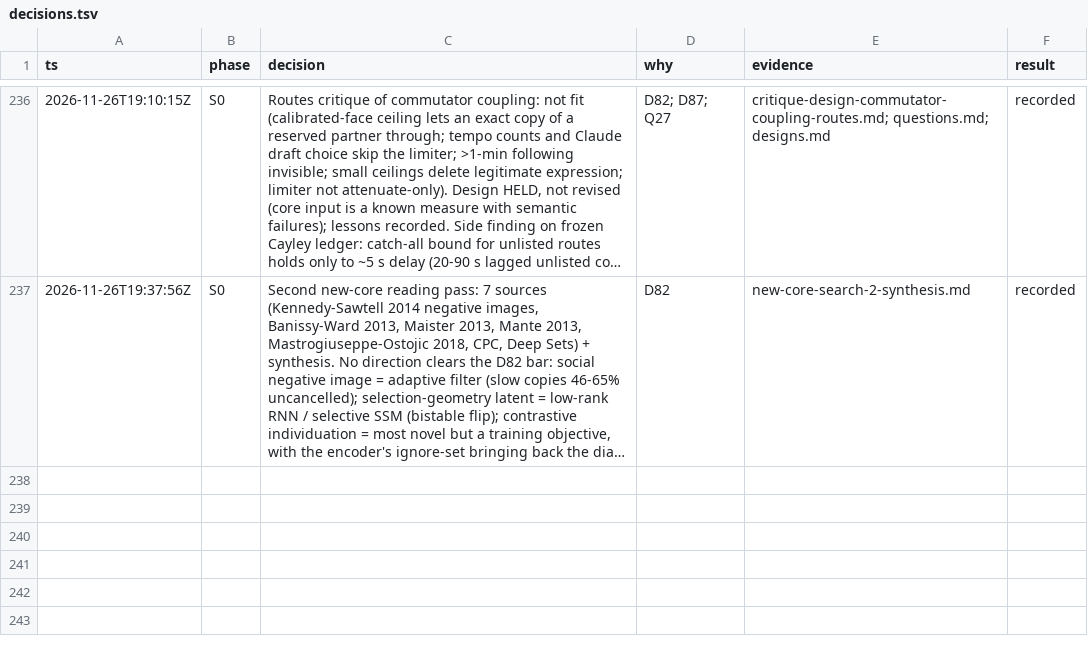
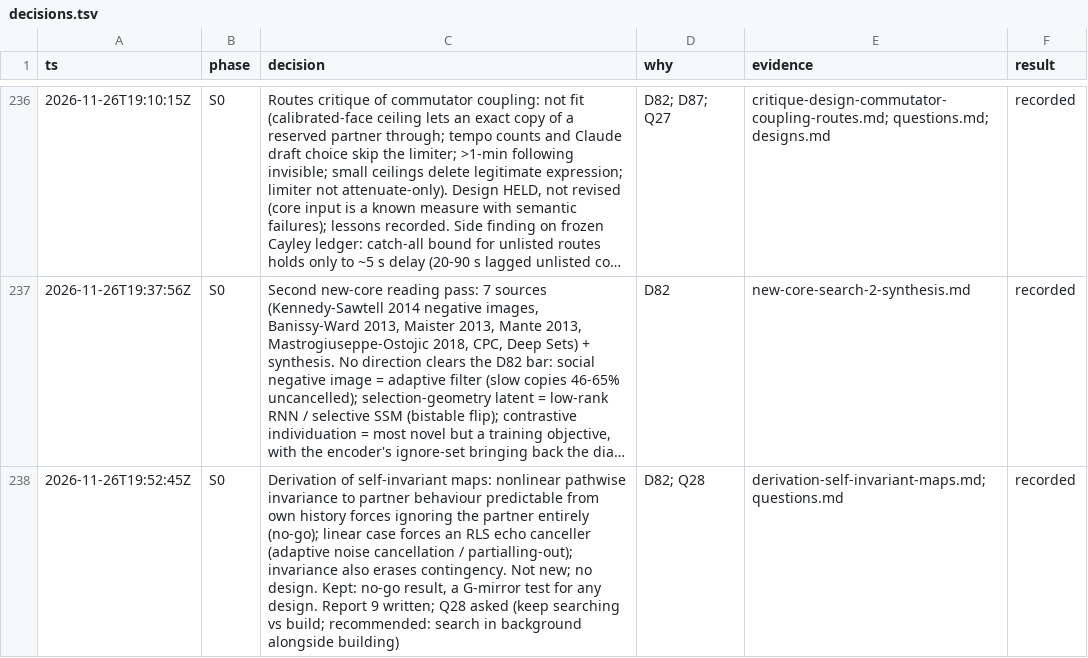
Before and after one commit to ailuruth/affect, a TSV file: decisions.tsv, drawn as a sheet; only a part is shown, gaps mark what is left out; long unchanged cells end in …; the diff names each change by its address in the sheet, - before the commit and + after, or states it on an @@ line.

```diff
--- a/decisions.tsv
+++ b/decisions.tsv
+row 238: 2026-11-26T19:52:45Z | S0 | Derivation of self-invariant maps: nonlinear pathwise invariance to partner behaviour predictable from own history forces ignoring the partner entirely (no-go); linear case forces an RLS echo canceller (adaptive noise cancellation / partialling-out); invariance also erases contingency. Not new; no design. Kept: no-go result, a G-mirror test for any design. Report 9 written; Q28 asked (keep searching vs build; recommended: search in background alongside building) | D82; Q28 | derivation-self-invariant-maps.md; questions.md | recorded
```
Also changed, not shown: 4 other files.
